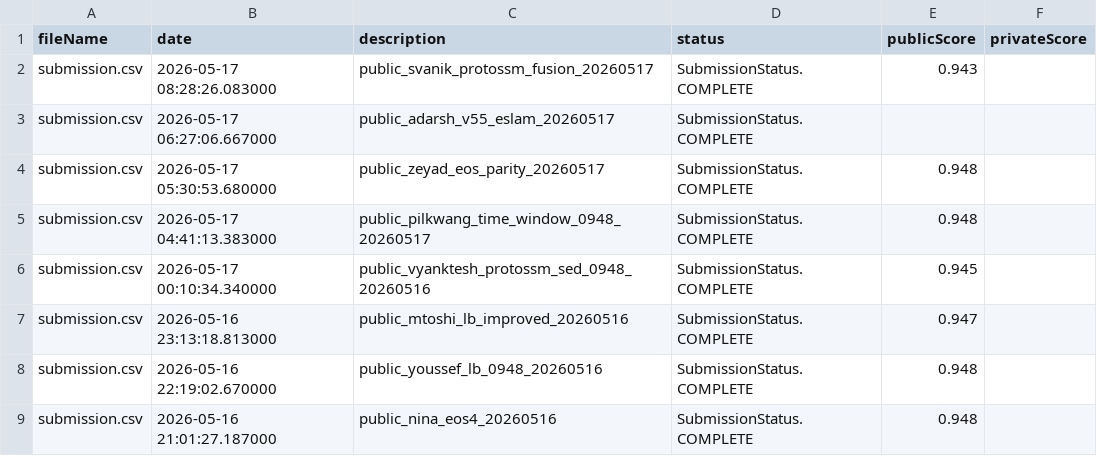
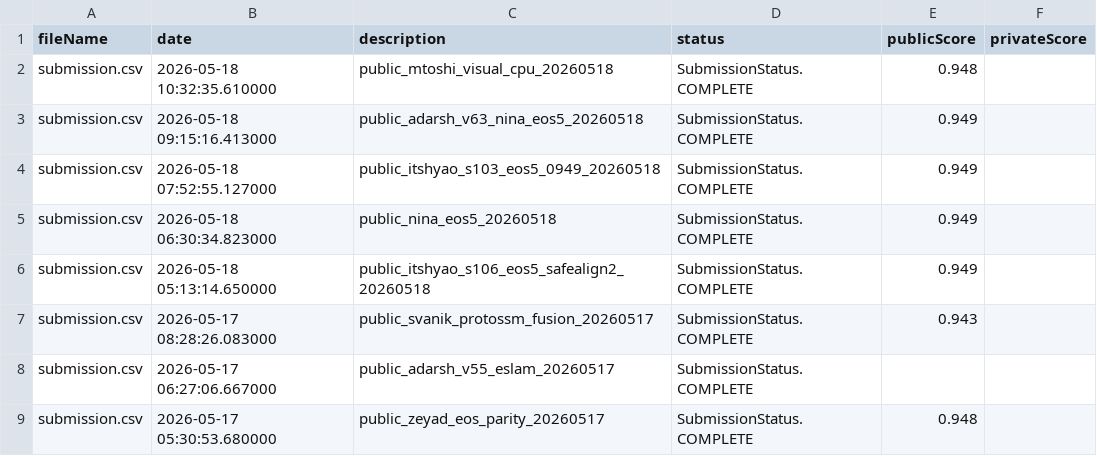
Before and after one commit to Beiciccc/birdclef-2026-experiments, a CSV file: data/submissions/submission_history.csv, drawn as a sheet; only a part is shown; the shorter side is filled out with more unchanged rows.

Commit message:
Update BirdCLEF May 18 submissions

```diff
--- a/data/submissions/submission_history.csv
+++ b/data/submissions/submission_history.csv
@@ -1,2 +1,7 @@
 fileName,date,description,status,publicScore,privateScore
+submission.csv,2026-05-18 10:32:35.610000,public_mtoshi_visual_cpu_20260518,SubmissionStatus.COMPLETE,0.948,
+submission.csv,2026-05-18 09:15:16.413000,public_adarsh_v63_nina_eos5_20260518,SubmissionStatus.COMPLETE,0.949,
+submission.csv,2026-05-18 07:52:55.127000,public_itshyao_s103_eos5_0949_20260518,SubmissionStatus.COMPLETE,0.949,
+submission.csv,2026-05-18 06:30:34.823000,public_nina_eos5_20260518,SubmissionStatus.COMPLETE,0.949,
+submission.csv,2026-05-18 05:13:14.650000,public_itshyao_s106_eos5_safealign2_20260518,SubmissionStatus.COMPLETE,0.949,
 submission.csv,2026-05-17 08:28:26.083000,public_svanik_protossm_fusion_20260517,SubmissionStatus.COMPLETE,0.943,
```
Also changed, not shown: 4 other files.
